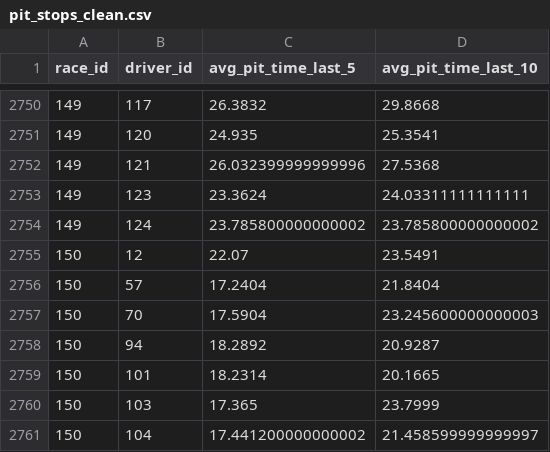
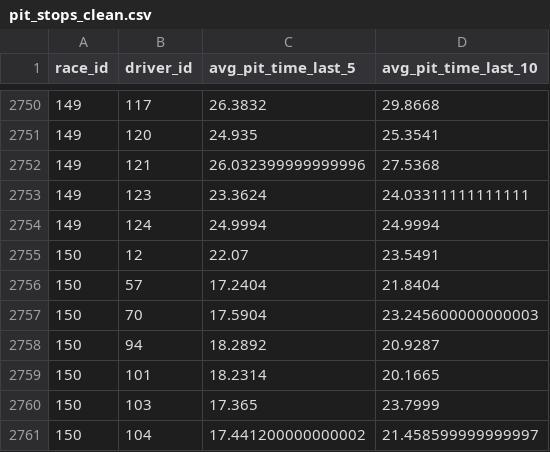
Before and after one commit to JackRWilson/Formula-1-Predictions-Project, a CSV file: data/clean/pit_stops_clean.csv, drawn as a sheet; only a part is shown, gaps mark what is left out; the diff covers the shown part only.

Commit message:
Imputed data uses pre-race averages

```diff
--- a/data/clean/pit_stops_clean.csv
+++ b/data/clean/pit_stops_clean.csv
@@ -2753,3 +2753,3 @@ race_id,driver_id,avg_pit_time_last_5,avg_pit_time_last_10
 149,123,23.3624,24.03311111111111
-149,124,23.785800000000002,23.785800000000002
+149,124,24.9994,24.9994
 150,12,22.07,23.5491
```
Also changed, not shown: 10 edited cells elsewhere in this file, data/clean/pit_stops_clean_2016-2017.csv, 1 other file.
